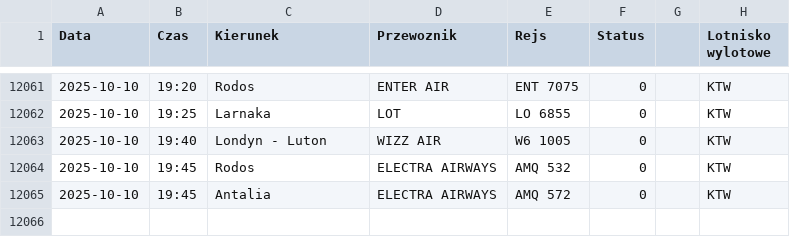
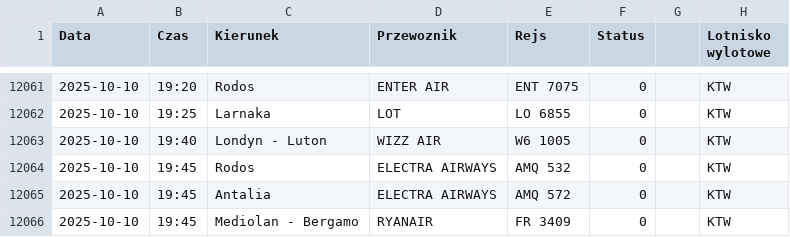
Before and after one commit to dariazielinska/departures-scraper, a CSV file: scraper/scraper_output/tabela_odlotow_KTW.csv, drawn as a sheet; only a part is shown, gaps mark what is left out.

```diff
--- a/scraper/scraper_output/tabela_odlotow_KTW.csv
+++ b/scraper/scraper_output/tabela_odlotow_KTW.csv
@@ -12065 +12065,2 @@ Data;Czas;Kierunek;Przewoznik;Rejs;Status;;Lotnisko wylotowe
 2025-10-10;19:45;Antalia;ELECTRA AIRWAYS;AMQ 572;0;;"KTW"
+2025-10-10;19:45;Mediolan - Bergamo;RYANAIR;FR 3409;0;;"KTW"
```
Also changed, not shown: scraper/scraper_output/tabela_odlotow_GDN.csv, scraper/scraper_output/tabela_odlotow_RZE.csv, 1 other file.
